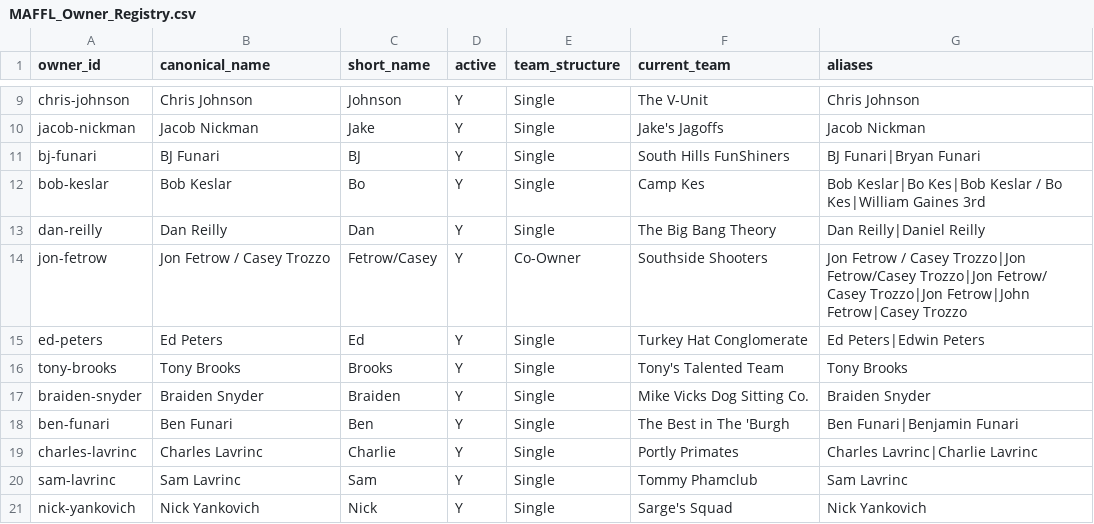
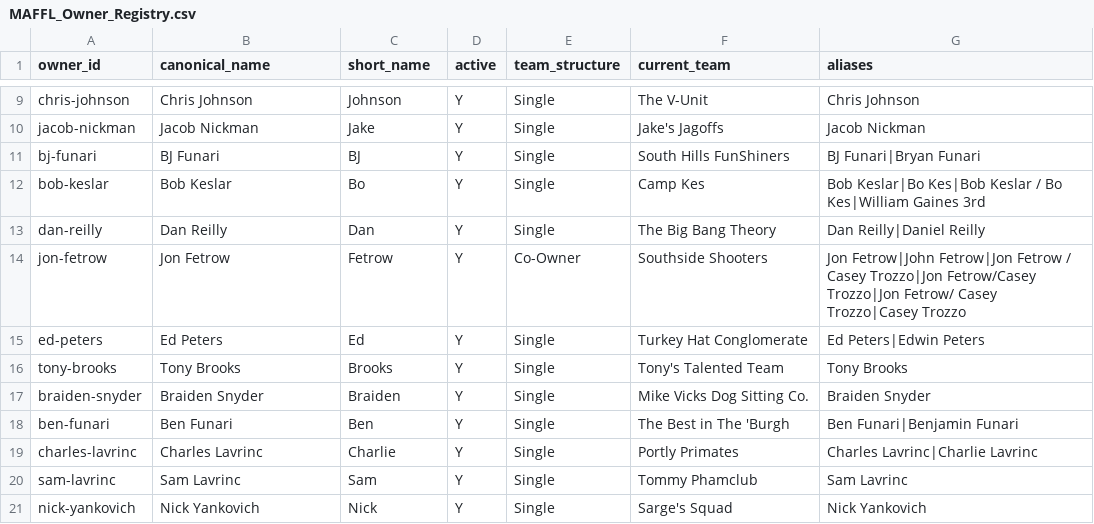
Before and after one commit to maffl-commish/maffl, a CSV file: data/MAFFL_Owner_Registry.csv, drawn as a sheet; only a part is shown, gaps mark what is left out.

```diff
--- a/data/MAFFL_Owner_Registry.csv
+++ b/data/MAFFL_Owner_Registry.csv
@@ -13,3 +13,3 @@ bob-keslar,Bob Keslar,Bo,Y,Single,Camp Kes,"Bob Keslar|Bo Kes|Bob Keslar / Bo Ke
 dan-reilly,Dan Reilly,Dan,Y,Single,The Big Bang Theory,"Dan Reilly|Daniel Reilly"
-jon-fetrow,Jon Fetrow / Casey Trozzo,Fetrow/Casey,Y,Co-Owner,Southside Shooters,"Jon Fetrow / Casey Trozzo|Jon Fetrow/Casey Trozzo|Jon Fetrow/ Casey Trozzo|Jon Fetrow|John Fetrow|Casey Trozzo"
+jon-fetrow,Jon Fetrow,Fetrow,Y,Co-Owner,Southside Shooters,"Jon Fetrow|John Fetrow|Jon Fetrow / Casey Trozzo|Jon Fetrow/Casey Trozzo|Jon Fetrow/ Casey Trozzo|Casey Trozzo"
 ed-peters,Ed Peters,Ed,Y,Single,Turkey Hat Conglomerate,"Ed Peters|Edwin Peters"
```
Also changed, not shown: data/MAFFL_Draft_History_Clean_v3.csv, data/MAFFL_Draft_Summary_ByOwner.csv, 4 other files.
